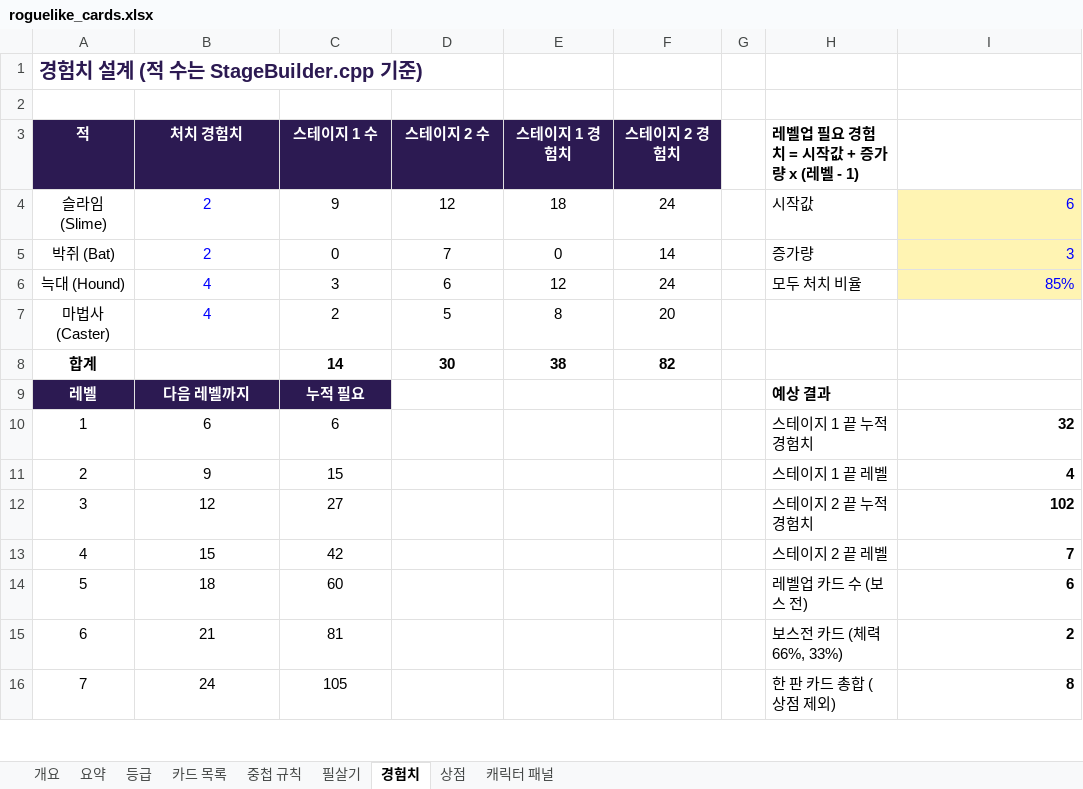
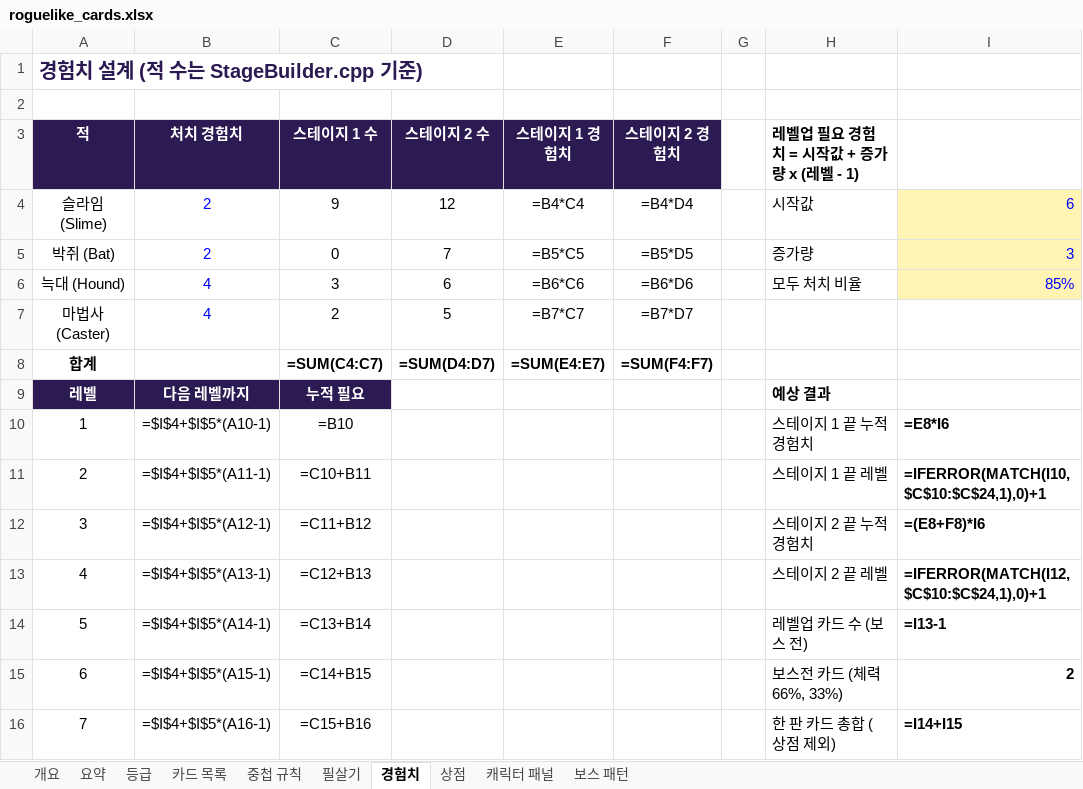
Before and after one commit to jackbongmin/Project_adventureOfGengar, an Excel workbook: docs/design/roguelike_cards.xlsx, sheet 경험치, drawn as a sheet; only a part is shown; values as stored, in another font and other column widths than the file's, no borders; formulas without a stored value are shown as written; the diff covers the shown part only; the diff names each change by its address in the sheet, - before the commit and + after, or states it on an @@ line.

```diff
--- a/docs/design/roguelike_cards.xlsx (sheet 경험치)
+++ b/docs/design/roguelike_cards.xlsx (sheet 경험치)
+sheet tab: 보스 패턴
-E4 (스테이지 1 경험치): 18
+E4 (스테이지 1 경험치): =B4*C4
-F4 (스테이지 2 경험치): 24
+F4 (스테이지 2 경험치): =B4*D4
-E5 (스테이지 1 경험치): 0
+E5 (스테이지 1 경험치): =B5*C5
-F5 (스테이지 2 경험치): 14
+F5 (스테이지 2 경험치): =B5*D5
-E6 (스테이지 1 경험치): 12
+E6 (스테이지 1 경험치): =B6*C6
-F6 (스테이지 2 경험치): 24
+F6 (스테이지 2 경험치): =B6*D6
-E7 (스테이지 1 경험치): 8
+E7 (스테이지 1 경험치): =B7*C7
-F7 (스테이지 2 경험치): 20
+F7 (스테이지 2 경험치): =B7*D7
-C8 (스테이지 1 수): 14
+C8 (스테이지 1 수): =SUM(C4:C7)
-D8 (스테이지 2 수): 30
+D8 (스테이지 2 수): =SUM(D4:D7)
-E8 (스테이지 1 경험치): 38
+E8 (스테이지 1 경험치): =SUM(E4:E7)
-F8 (스테이지 2 경험치): 82
+F8 (스테이지 2 경험치): =SUM(F4:F7)
-B10 (처치 경험치): 6
+B10 (처치 경험치): =$I$4+$I$5*(A10-1)
-C10 (스테이지 1 수): 6
+C10 (스테이지 1 수): =B10
-I10: 32
+I10: =E8*I6
-B11 (처치 경험치): 9
+B11 (처치 경험치): =$I$4+$I$5*(A11-1)
-C11 (스테이지 1 수): 15
+C11 (스테이지 1 수): =C10+B11
-I11: 4
+I11: =IFERROR(MATCH(I10,$C$10:$C$24,1),0)+1
-B12 (처치 경험치): 12
+B12 (처치 경험치): =$I$4+$I$5*(A12-1)
-C12 (스테이지 1 수): 27
+C12 (스테이지 1 수): =C11+B12
-I12: 102
+I12: =(E8+F8)*I6
-B13 (처치 경험치): 15
+B13 (처치 경험치): =$I$4+$I$5*(A13-1)
-C13 (스테이지 1 수): 42
+C13 (스테이지 1 수): =C12+B13
-I13: 7
+I13: =IFERROR(MATCH(I12,$C$10:$C$24,1),0)+1
-B14 (처치 경험치): 18
+B14 (처치 경험치): =$I$4+$I$5*(A14-1)
-C14 (스테이지 1 수): 60
+C14 (스테이지 1 수): =C13+B14
-I14: 6
+I14: =I13-1
-B15 (처치 경험치): 21
+B15 (처치 경험치): =$I$4+$I$5*(A15-1)
-C15 (스테이지 1 수): 81
+C15 (스테이지 1 수): =C14+B15
-B16 (처치 경험치): 24
+B16 (처치 경험치): =$I$4+$I$5*(A16-1)
-C16 (스테이지 1 수): 105
+C16 (스테이지 1 수): =C15+B16
-I16: 8
+I16: =I14+I15
```
Also changed, not shown: 16 edited cells elsewhere in this sheet, sheet 상점, sheet 요약, sheet 필살기, sheet 카드 목록, sheet 등급, sheet 중첩 규칙, 9 other files.
